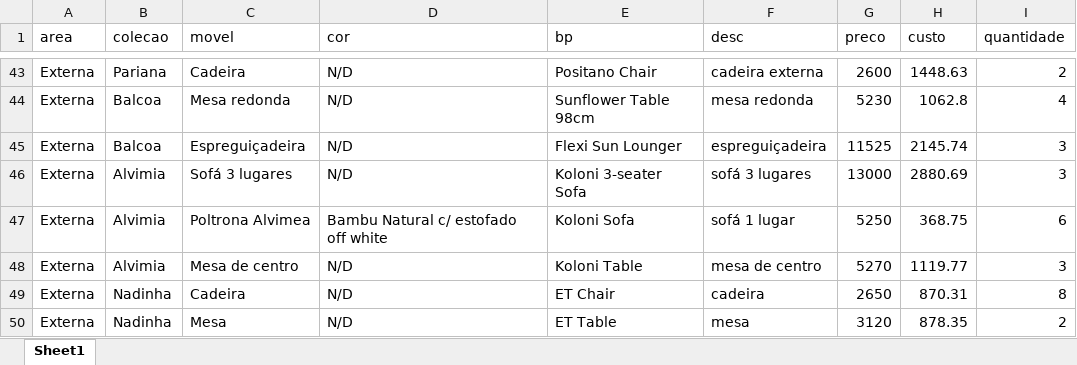
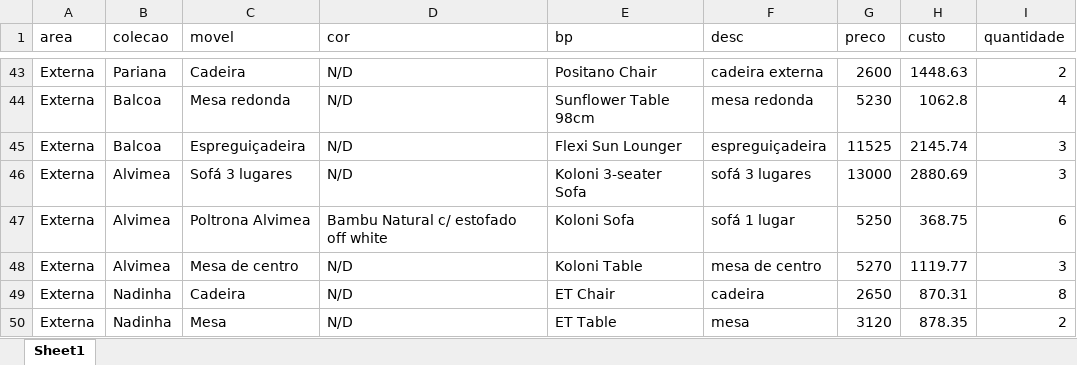
Before and after one commit to RaphaSilvestre/eare-vendas, an Excel workbook: produtos.xlsx, sheet Sheet1, drawn as a sheet; only a part is shown, gaps mark what is left out; values as stored, in another font and other column widths than the file's, no borders; the diff names each change by its address in the sheet, - before the commit and + after, or states it on an @@ line.

Commit message:
Corrige nome da coleção Alvimia para Alvimea

```diff
--- a/produtos.xlsx (sheet Sheet1)
+++ b/produtos.xlsx (sheet Sheet1)
-B46:B48 (colecao): Alvimia
+B46:B48 (colecao): Alvimea
```
Also changed, not shown: 2 other files.
